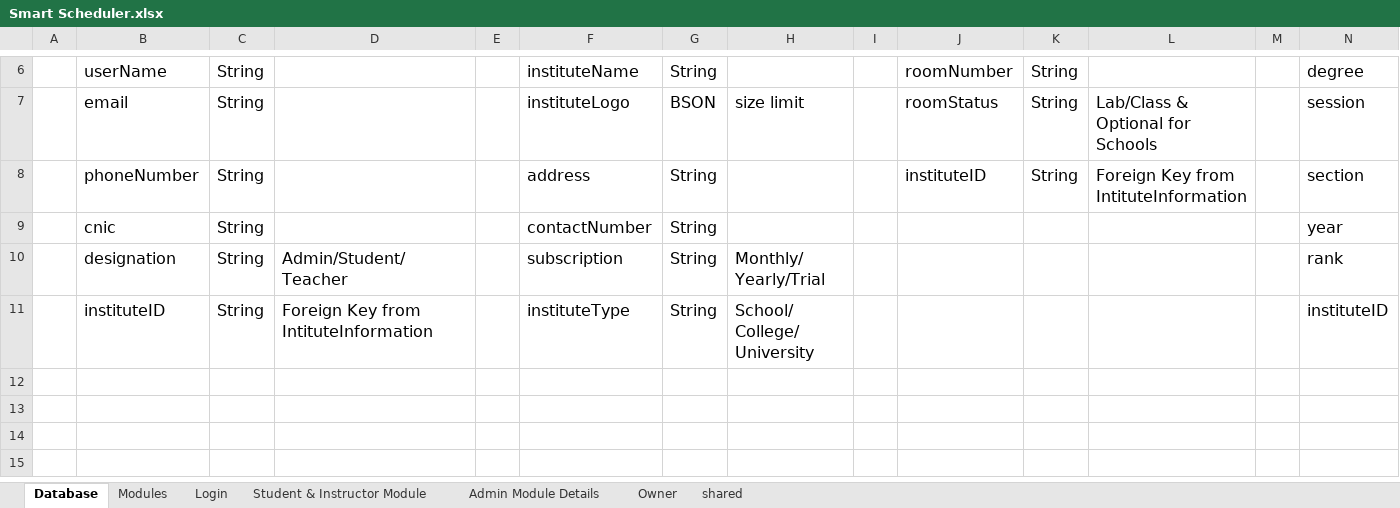
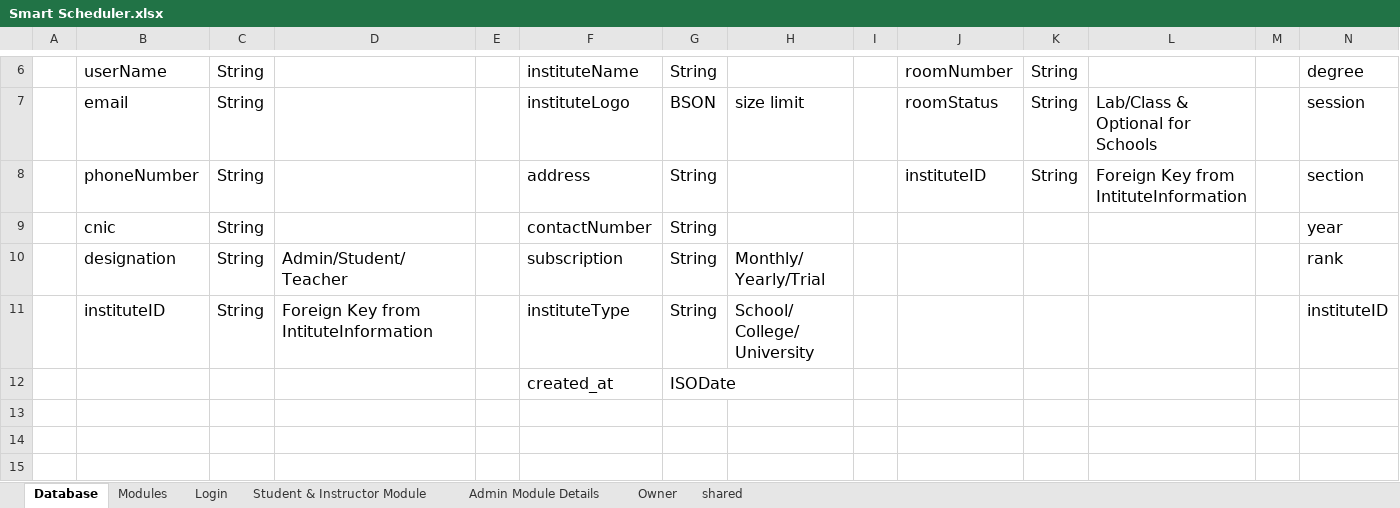
Before and after one commit to Muhammad-Maaz-0990/Smart_Scheduler, an Excel workbook: Smart Scheduler.xlsx, sheet Database, drawn as a sheet; only a part is shown, gaps mark what is left out; values as stored, in another font and other column widths than the file's, no borders; rows hold the shown columns only; the diff names each change by its address in the sheet, - before the commit and + after, or states it on an @@ line.

```diff
--- a/Smart Scheduler.xlsx (sheet Database)
+++ b/Smart Scheduler.xlsx (sheet Database)
-row 12: (empty)
+row 12:  |  |  |  |  | created_at | ISODate
```
Also changed, not shown: 25 other files.
